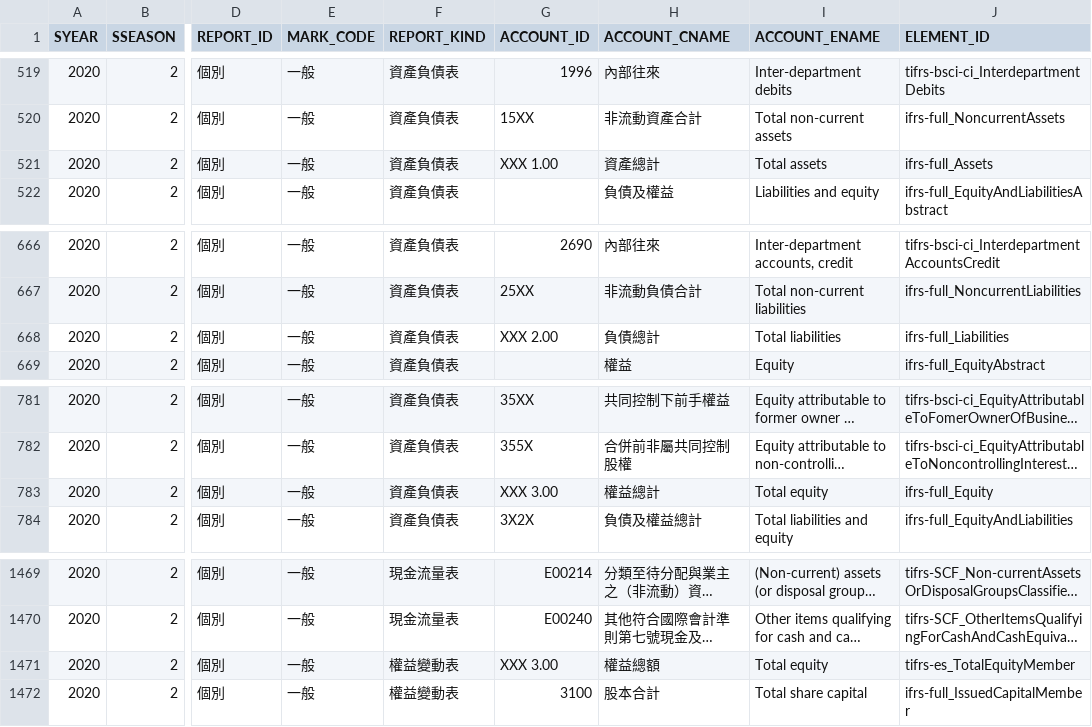
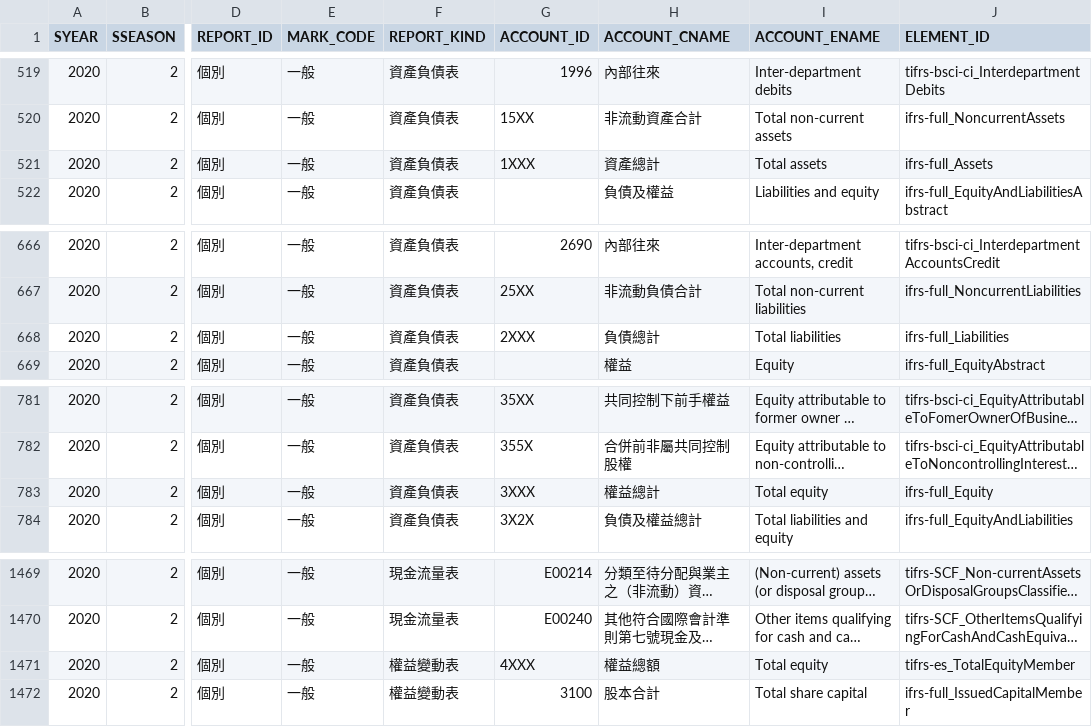
Before and after one commit to CAFECA-IO/DevTools, a CSV file: src/raw_data/tifrs_accounts.csv, drawn as a sheet; only a part is shown, gaps mark what is left out; long unchanged cells end in …; the diff names each change by its address in the sheet, - before the commit and + after, or states it on an @@ line.

```diff
--- a/src/raw_data/tifrs_accounts.csv
+++ b/src/raw_data/tifrs_accounts.csv
-G521 (ACCOUNT_ID): XXX 1.00
+G521 (ACCOUNT_ID): 1XXX
-G668 (ACCOUNT_ID): XXX 2.00
+G668 (ACCOUNT_ID): 2XXX
-G783 (ACCOUNT_ID): XXX 3.00
+G783 (ACCOUNT_ID): 3XXX
-G1471 (ACCOUNT_ID): XXX 3.00
+G1471 (ACCOUNT_ID): 4XXX
```
Also changed, not shown: 7 other files.
